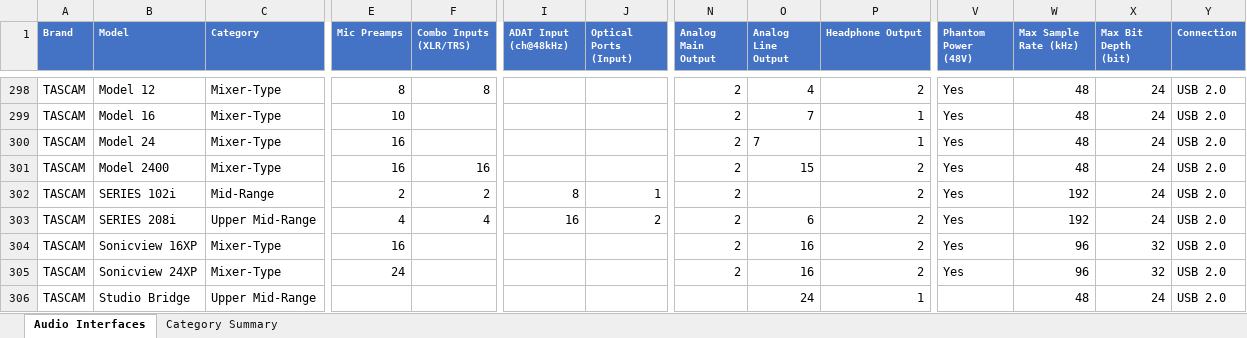
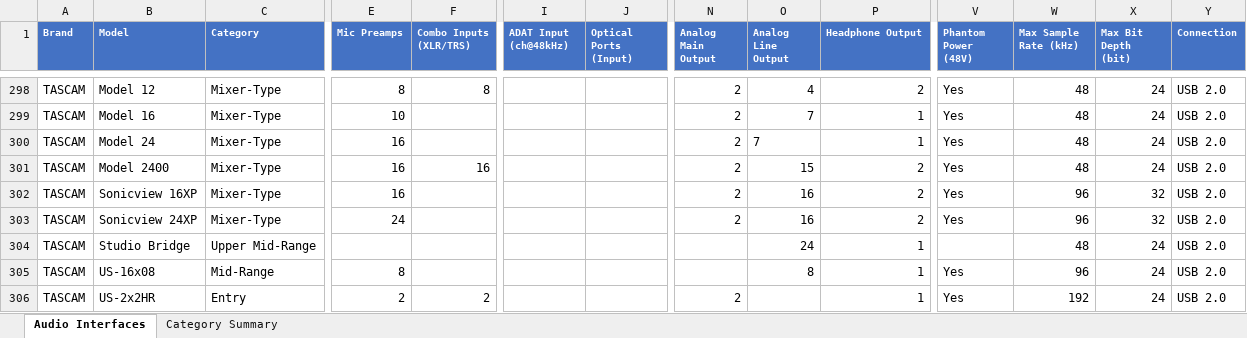
Before and after one commit to semnil/audio-interface-compare-site, an Excel workbook: data/audio_interfaces.xlsx, sheet Audio Interfaces, drawn as a sheet; only a part is shown, gaps mark what is left out; the shorter side is filled out with more unchanged rows; values as stored, in another font and other column widths than the file's, no borders; rows hold the shown columns only; the diff names each change by its address in the sheet, - before the commit and + after, or states it on an @@ line.

```diff
--- a/data/audio_interfaces.xlsx (sheet Audio Interfaces)
+++ b/data/audio_interfaces.xlsx (sheet Audio Interfaces)
-row 302: TASCAM | SERIES 102i | Mid-Range | 2 | 2 | 8 | 1 | 2 |  | 2 | Yes | 192 | 24 | USB 2.0
-row 303: TASCAM | SERIES 208i | Upper Mid-Range | 4 | 4 | 16 | 2 | 2 | 6 | 2 | Yes | 192 | 24 | USB 2.0
```
Also changed, not shown: 2 other files.
